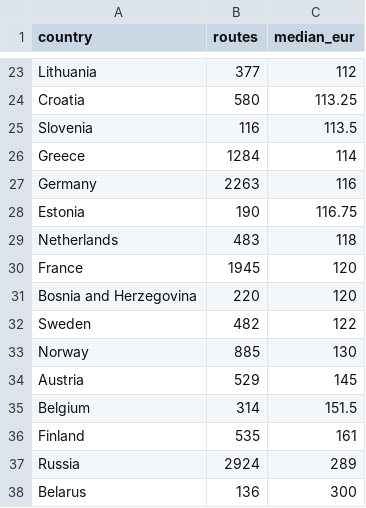
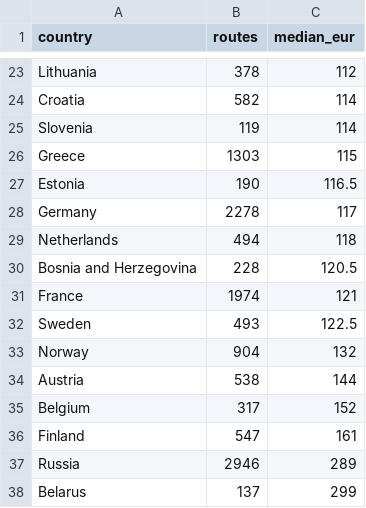
Before and after one commit to DeusAcc/flight-fare-history, a CSV file: research/europe-countries.csv, drawn as a sheet; only a part is shown, gaps mark what is left out; removed rows and columns are numbered as before the commit, all else as after; the diff covers the shown part only; the diff names each change by its address in the sheet, - before the commit and + after, or states it on an @@ line.

```diff
--- a/research/europe-countries.csv
+++ b/research/europe-countries.csv
-B23 (routes): 377
+B23 (routes): 378
-B24 (routes): 580
+B24 (routes): 582
-C24 (median_eur): 113.25
+C24 (median_eur): 114
-B25 (routes): 116
+B25 (routes): 119
-C25 (median_eur): 113.5
+C25 (median_eur): 114
-B26 (routes): 1284
+B26 (routes): 1303
-C26 (median_eur): 114
+C26 (median_eur): 115
-row 27: Germany | 2263 | 116
-C27 (median_eur): 116.75
+C27 (median_eur): 116.5
+row 28: Germany | 2278 | 117
-B29 (routes): 483
+B29 (routes): 494
-row 30: France | 1945 | 120
-B30 (routes): 220
+B30 (routes): 228
-C30 (median_eur): 120
+C30 (median_eur): 120.5
+row 31: France | 1974 | 121
-B32 (routes): 482
+B32 (routes): 493
-C32 (median_eur): 122
+C32 (median_eur): 122.5
-B33 (routes): 885
+B33 (routes): 904
-C33 (median_eur): 130
+C33 (median_eur): 132
-B34 (routes): 529
+B34 (routes): 538
-C34 (median_eur): 145
+C34 (median_eur): 144
-B35 (routes): 314
+B35 (routes): 317
-C35 (median_eur): 151.5
+C35 (median_eur): 152
-B36 (routes): 535
+B36 (routes): 547
-B37 (routes): 2924
+B37 (routes): 2946
-B38 (routes): 136
+B38 (routes): 137
-C38 (median_eur): 300
+C38 (median_eur): 299
```
Also changed, not shown: 4 added rows, 4 removed rows and 25 edited cells elsewhere in this file.
